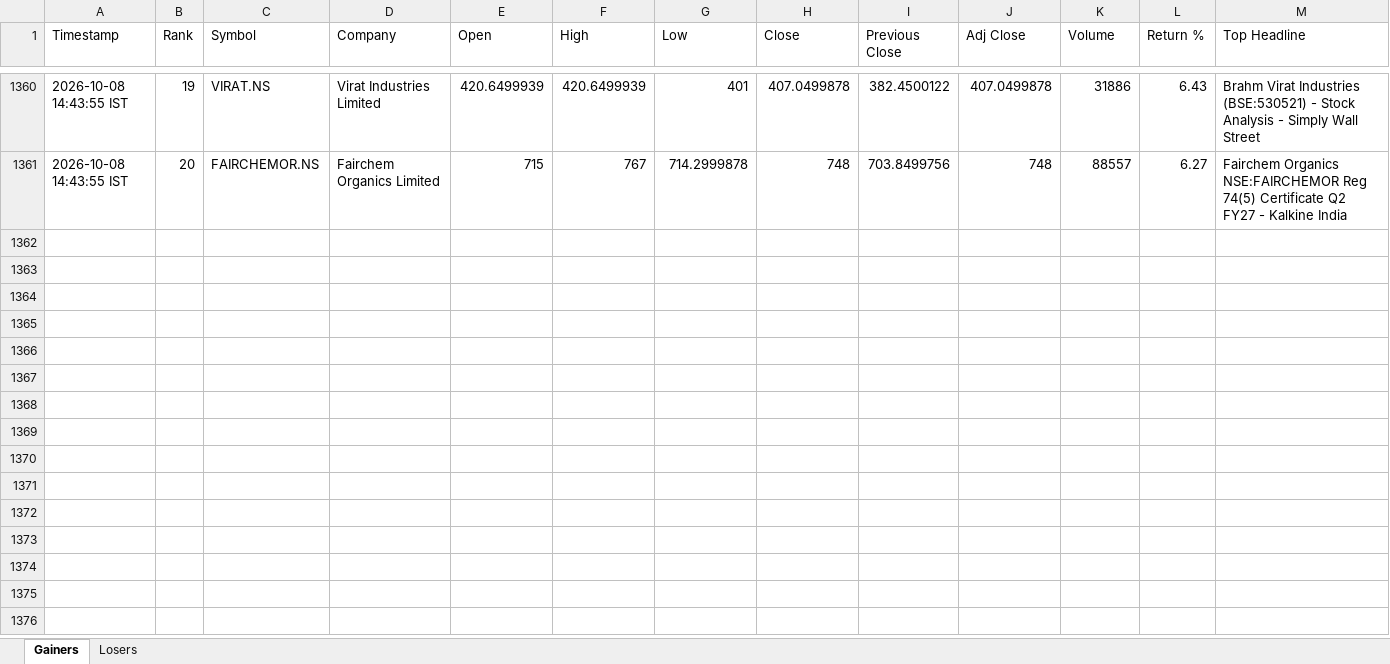
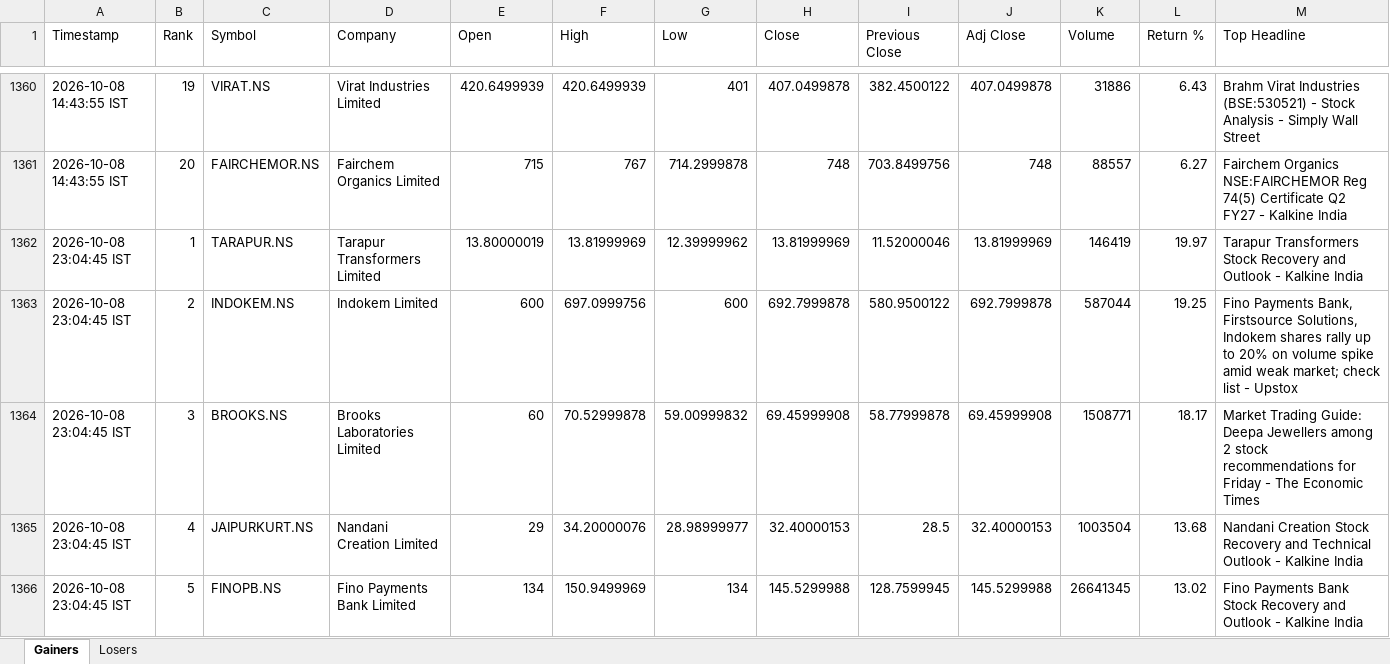
Before and after one commit to PavanSaiNekkala/News_Dividend_Fetcher, an Excel workbook: NEWS_Daily_Report/output/history/NEWS_Daily_Report_History.xlsx, sheet Gainers, drawn as a sheet; only a part is shown, gaps mark what is left out; values as stored, in another font and other column widths than the file's, no borders; rows hold the shown columns only; the diff covers the shown part only; the diff names each change by its address in the sheet, - before the commit and + after, or states it on an @@ line.

```diff
--- a/NEWS_Daily_Report/output/history/NEWS_Daily_Report_History.xlsx (sheet Gainers)
+++ b/NEWS_Daily_Report/output/history/NEWS_Daily_Report_History.xlsx (sheet Gainers)
+row 1362: 2026-10-08 23:04:45 IST | 1 | TARAPUR.NS | Tarapur Transformers Limited | 13.80000019 | 13.81999969 | 12.39999962 | 13.81999969 | 11.52000046 | 13.81999969 | 146419 | 19.97 | Tarapur Transformers Stock Recovery and Outlook - Kalkine India
+row 1363: 2026-10-08 23:04:45 IST | 2 | INDOKEM.NS | Indokem Limited | 600 | 697.0999756 | 600 | 692.7999878 | 580.9500122 | 692.7999878 | 587044 | 19.25 | Fino Payments Bank, Firstsource Solutions, Indokem shares rally up to 20% on volume spike amid weak market; check list - Upstox
+row 1364: 2026-10-08 23:04:45 IST | 3 | BROOKS.NS | Brooks Laboratories Limited | 60 | 70.52999878 | 59.00999832 | 69.45999908 | 58.77999878 | 69.45999908 | 1508771 | 18.17 | Market Trading Guide: Deepa Jewellers among 2 stock recommendations for Friday - The Economic Times
+row 1365: 2026-10-08 23:04:45 IST | 4 | JAIPURKURT.NS | Nandani Creation Limited | 29 | 34.20000076 | 28.98999977 | 32.40000153 | 28.5 | 32.40000153 | 1003504 | 13.68 | Nandani Creation Stock Recovery and Technical Outlook - Kalkine India
+row 1366: 2026-10-08 23:04:45 IST | 5 | FINOPB.NS | Fino Payments Bank Limited | 134 | 150.9499969 | 134 | 145.5299988 | 128.7599945 | 145.5299988 | 26641345 | 13.02 | Fino Payments Bank Stock Recovery and Outlook - Kalkine India
```
Also changed, not shown: 15 added rows elsewhere in this sheet, sheet Losers, NEWS_Daily_Report/output/latest/NEWS_Daily_Report.xlsx.
